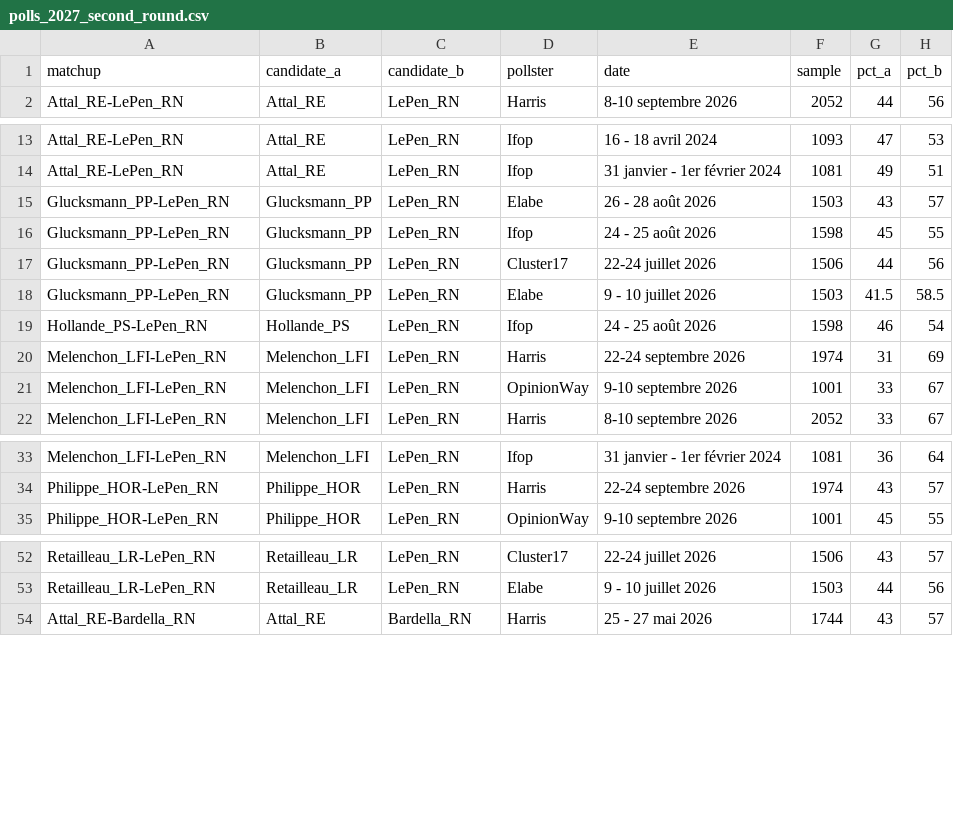
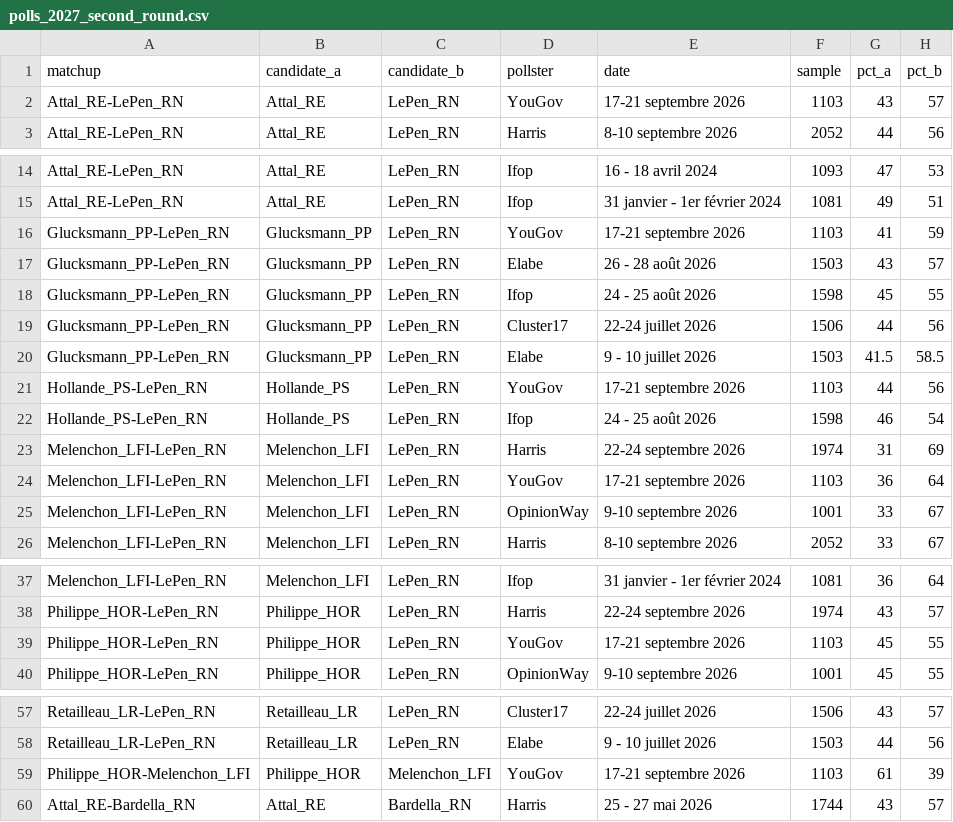
Before and after one commit to agoldhammer/frelec, a CSV file: polls_2027_second_round.csv, drawn as a sheet; only a part is shown, gaps mark what is left out; the diff names each change by its address in the sheet, - before the commit and + after, or states it on an @@ line.

```diff
--- a/polls_2027_second_round.csv
+++ b/polls_2027_second_round.csv
+row 2: Attal_RE-LePen_RN | Attal_RE | LePen_RN | YouGov | 17-21 septembre 2026 | 1103 | 43 | 57
+row 16: Glucksmann_PP-LePen_RN | Glucksmann_PP | LePen_RN | YouGov | 17-21 septembre 2026 | 1103 | 41 | 59
+row 21: Hollande_PS-LePen_RN | Hollande_PS | LePen_RN | YouGov | 17-21 septembre 2026 | 1103 | 44 | 56
+row 24: Melenchon_LFI-LePen_RN | Melenchon_LFI | LePen_RN | YouGov | 17-21 septembre 2026 | 1103 | 36 | 64
+row 39: Philippe_HOR-LePen_RN | Philippe_HOR | LePen_RN | YouGov | 17-21 septembre 2026 | 1103 | 45 | 55
+row 59: Philippe_HOR-Melenchon_LFI | Philippe_HOR | Melenchon_LFI | YouGov | 17-21 septembre 2026 | 1103 | 61 | 39
```
Also changed, not shown: polls_2027_presidential_first_round.csv, 8 other files.
